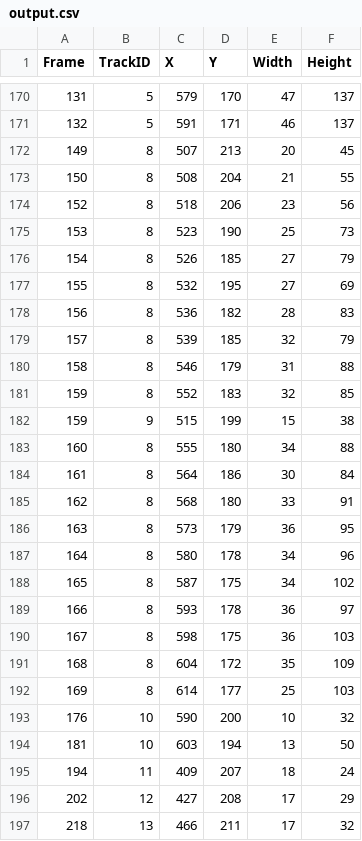
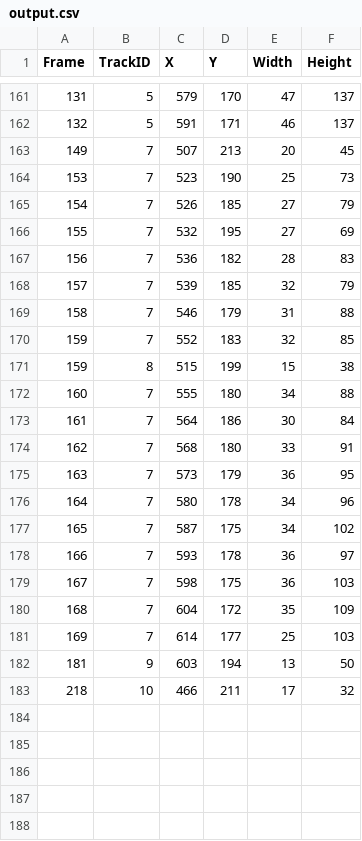
Before and after one commit to dhc-cs/Yolo-vs-Hog-Pedestrain-Tracking, a CSV file: yolo/output.csv, drawn as a sheet; only a part is shown, gaps mark what is left out; the diff covers the shown part only.

```diff
--- a/yolo/output.csv
+++ b/yolo/output.csv
@@ -171,27 +162,22 @@ Frame,TrackID,X,Y,Width,Height
 132,5,591,171,46,137
-149,8,507,213,20,45
-150,8,508,204,21,55
-152,8,518,206,23,56
-153,8,523,190,25,73
-154,8,526,185,27,79
-155,8,532,195,27,69
-156,8,536,182,28,83
-157,8,539,185,32,79
-158,8,546,179,31,88
-159,8,552,183,32,85
-159,9,515,199,15,38
-160,8,555,180,34,88
-161,8,564,186,30,84
-162,8,568,180,33,91
-163,8,573,179,36,95
-164,8,580,178,34,96
-165,8,587,175,34,102
-166,8,593,178,36,97
-167,8,598,175,36,103
-168,8,604,172,35,109
-169,8,614,177,25,103
-176,10,590,200,10,32
-181,10,603,194,13,50
-194,11,409,207,18,24
-202,12,427,208,17,29
-218,13,466,211,17,32
+149,7,507,213,20,45
+153,7,523,190,25,73
+154,7,526,185,27,79
+155,7,532,195,27,69
+156,7,536,182,28,83
+157,7,539,185,32,79
+158,7,546,179,31,88
+159,7,552,183,32,85
+159,8,515,199,15,38
+160,7,555,180,34,88
+161,7,564,186,30,84
+162,7,568,180,33,91
+163,7,573,179,36,95
+164,7,580,178,34,96
+165,7,587,175,34,102
+166,7,593,178,36,97
+167,7,598,175,36,103
+168,7,604,172,35,109
+169,7,614,177,25,103
+181,9,603,194,13,50
+218,10,466,211,17,32
```
Also changed, not shown: 9 removed rows elsewhere in this file, 1 other file.
